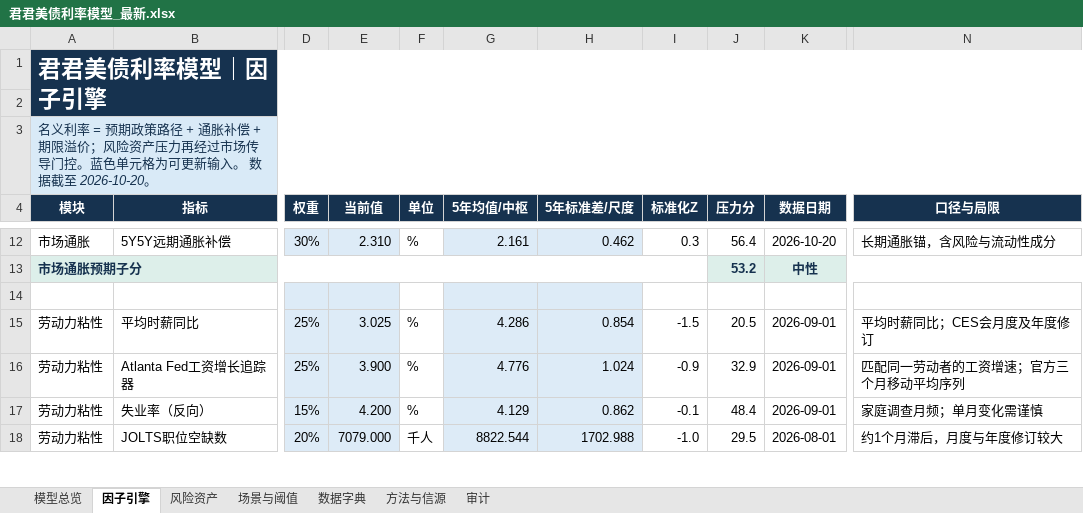
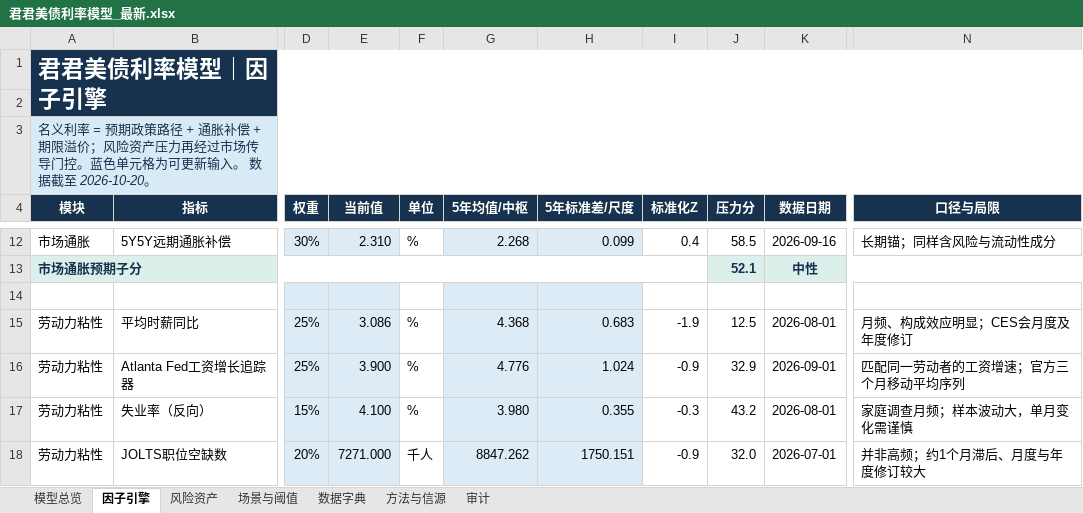
Before and after one commit to marvinbai303-ops/workspace, an Excel workbook: 产业趋势研究&选股/君君美债利率模型_自动刷新/output/君君美债利率模型_最新.xlsx, sheet 因子引擎, drawn as a sheet; only a part is shown, gaps mark what is left out; values as stored, in another font and other column widths than the file's, no borders; the diff covers the shown part only; the diff names each change by its address in the sheet, - before the commit and + after, or states it on an @@ line.

```diff
--- a/产业趋势研究&选股/君君美债利率模型_自动刷新/output/君君美债利率模型_最新.xlsx (sheet 因子引擎)
+++ b/产业趋势研究&选股/君君美债利率模型_自动刷新/output/君君美债利率模型_最新.xlsx (sheet 因子引擎)
-G12 (5年均值/中枢): 2.161
+G12 (5年均值/中枢): 2.268
-H12 (5年标准差/尺度): 0.462
+H12 (5年标准差/尺度): 0.099
-I12 (标准化Z): 0.3
+I12 (标准化Z): 0.4
-J12 (压力分): 56.4
+J12 (压力分): 58.5
-K12 (数据日期): 2026-10-20
+K12 (数据日期): 2026-09-16
-N12 (口径与局限): 长期通胀锚，含风险与流动性成分
+N12 (口径与局限): 长期锚；同样含风险与流动性成分
-J13 (压力分): 53.2
+J13 (压力分): 52.1
-E15 (当前值): 3.025
+E15 (当前值): 3.086
-G15 (5年均值/中枢): 4.286
+G15 (5年均值/中枢): 4.368
-H15 (5年标准差/尺度): 0.854
+H15 (5年标准差/尺度): 0.683
-I15 (标准化Z): -1.5
+I15 (标准化Z): -1.9
-J15 (压力分): 20.5
+J15 (压力分): 12.5
-K15 (数据日期): 2026-09-01
+K15 (数据日期): 2026-08-01
-N15 (口径与局限): 平均时薪同比；CES会月度及年度修订
+N15 (口径与局限): 月频、构成效应明显；CES会月度及年度修订
-E17 (当前值): 4.200
+E17 (当前值): 4.100
-G17 (5年均值/中枢): 4.129
+G17 (5年均值/中枢): 3.980
-H17 (5年标准差/尺度): 0.862
+H17 (5年标准差/尺度): 0.355
-I17 (标准化Z): -0.1
+I17 (标准化Z): -0.3
-J17 (压力分): 48.4
+J17 (压力分): 43.2
-K17 (数据日期): 2026-09-01
+K17 (数据日期): 2026-08-01
-N17 (口径与局限): 家庭调查月频；单月变化需谨慎
+N17 (口径与局限): 家庭调查月频；样本波动大，单月变化需谨慎
-E18 (当前值): 7079.000
+E18 (当前值): 7271.000
-G18 (5年均值/中枢): 8822.544
+G18 (5年均值/中枢): 8847.262
-H18 (5年标准差/尺度): 1702.988
+H18 (5年标准差/尺度): 1750.151
-I18 (标准化Z): -1.0
+I18 (标准化Z): -0.9
-J18 (压力分): 29.5
+J18 (压力分): 32.0
-K18 (数据日期): 2026-08-01
+K18 (数据日期): 2026-07-01
-N18 (口径与局限): 约1个月滞后，月度与年度修订较大
+N18 (口径与局限): 并非高频；约1个月滞后、月度与年度修订较大
```
Also changed, not shown: 118 edited cells elsewhere in this sheet, sheet 模型总览, sheet 场景与阈值, sheet 风险资产, sheet 审计, charts or pictures, 25 other files.
